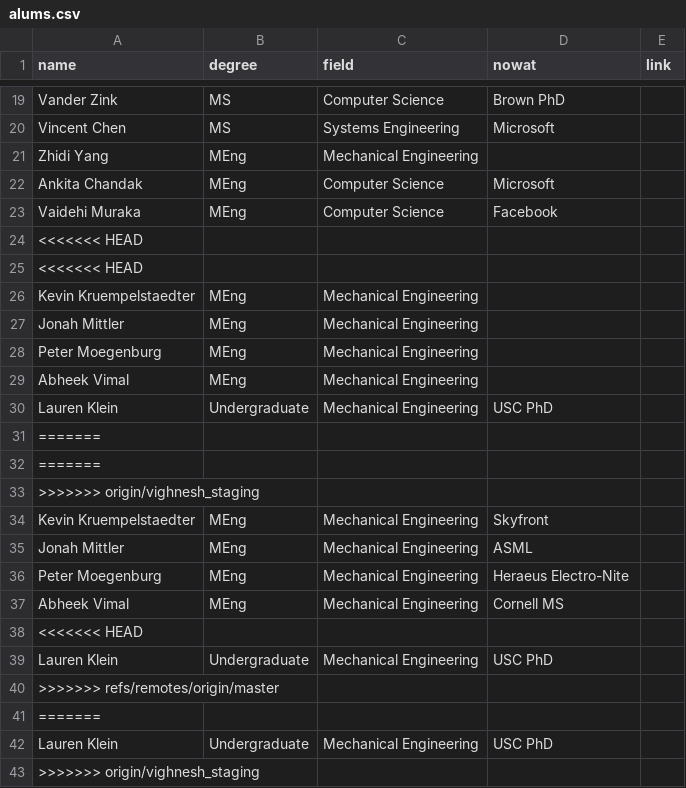
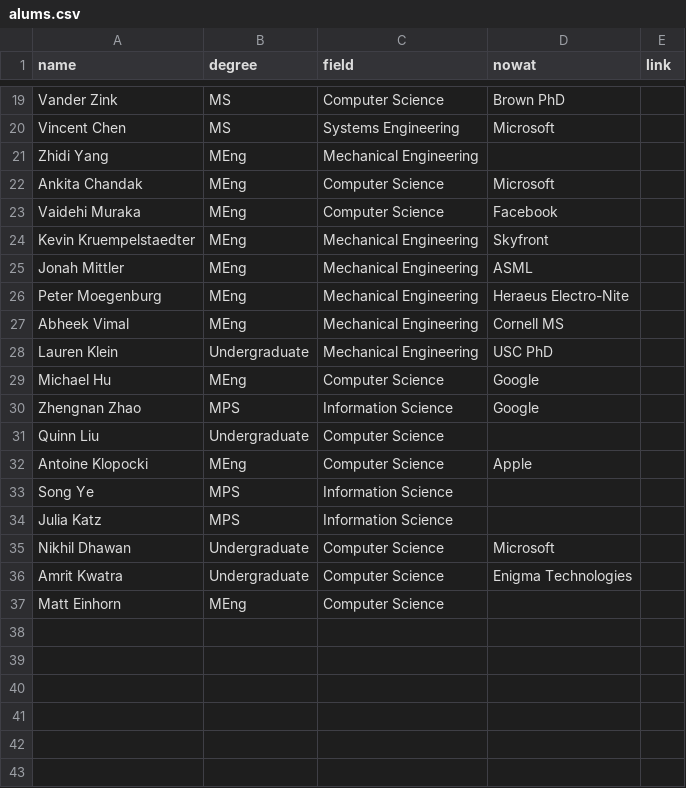
Before and after one commit to hrc2/hrc2.github.io, a CSV file: _data/alums.csv, drawn as a sheet; only a part is shown, gaps mark what is left out; removed rows and columns are numbered as before the commit, all else as after; the diff names each change by its address in the sheet, - before the commit and + after, or states it on an @@ line.

Commit message:
merging

```diff
--- a/_data/alums.csv
+++ b/_data/alums.csv
-row 24: <<<<<<< HEAD
-row 25: <<<<<<< HEAD
-row 26: Kevin Kruempelstaedter | MEng | Mechanical Engineering
-row 27: Jonah Mittler | MEng | Mechanical Engineering
-row 28: Peter Moegenburg | MEng | Mechanical Engineering
-row 29: Abheek Vimal | MEng | Mechanical Engineering
-row 30: Lauren Klein | Undergraduate | Mechanical Engineering | USC PhD
-row 31: =======
-row 32: =======
-row 33: >>>>>>> origin/vighnesh_staging
-row 38: <<<<<<< HEAD
-row 40: >>>>>>> refs/remotes/origin/master
-row 41: =======
-row 42: Lauren Klein | Undergraduate | Mechanical Engineering | USC PhD
-row 43: >>>>>>> origin/vighnesh_staging
+row 29: Michael Hu | MEng | Computer Science | Google
+row 30: Zhengnan Zhao | MPS | Information Science | Google
+row 31: Quinn Liu | Undergraduate | Computer Science
+row 32: Antoine Klopocki | MEng | Computer Science | Apple
+row 33: Song Ye | MPS | Information Science
+row 34: Julia Katz | MPS | Information Science
+row 35: Nikhil Dhawan | Undergraduate | Computer Science | Microsoft
+row 36: Amrit Kwatra | Undergraduate | Computer Science | Enigma Technologies
+row 37: Matt Einhorn | MEng | Computer Science
```
